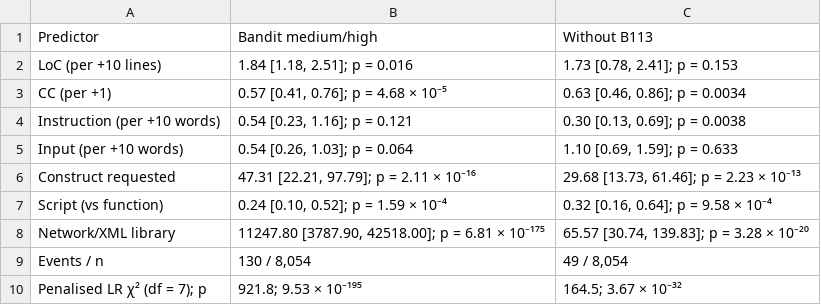
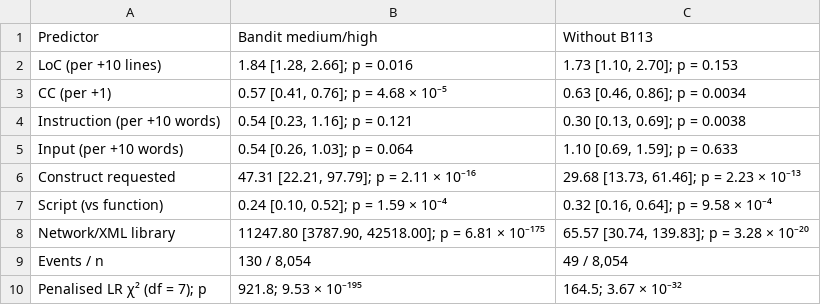
Before and after one commit to cangulduren/llm-code-corpus-audit, a CSV file: tables/Table8_Firth_Bandit_Models.csv, drawn as a sheet.

```diff
--- a/tables/Table8_Firth_Bandit_Models.csv
+++ b/tables/Table8_Firth_Bandit_Models.csv
@@ -1,3 +1,3 @@
 Predictor,Bandit medium/high,Without B113
-LoC (per +10 lines),"1.84 [1.18, 2.51]; p = 0.016","1.73 [0.78, 2.41]; p = 0.153"
+LoC (per +10 lines),"1.84 [1.28, 2.66]; p = 0.016","1.73 [1.10, 2.70]; p = 0.153"
 CC (per +1),"0.57 [0.41, 0.76]; p = 4.68 × 10⁻⁵","0.63 [0.46, 0.86]; p = 0.0034"
```
Also changed, not shown: tables/Table7_Firth_Models.csv, 5 other files.
